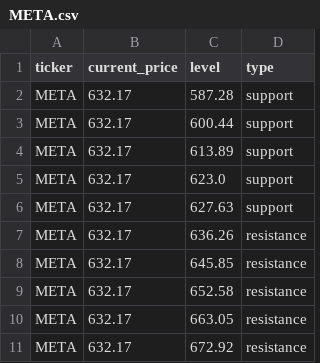
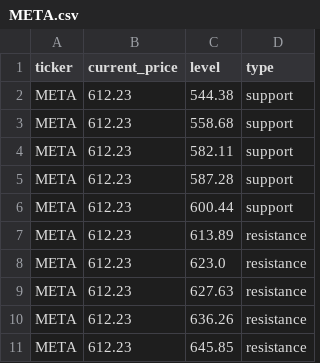
Before and after one commit to Kelvalt/sr-levels, a CSV file: data/META.csv, drawn as a sheet.

Commit message:
update META 2026-06-01 08:12:17

```diff
--- a/data/META.csv
+++ b/data/META.csv
@@ -1,11 +1,11 @@
 ticker,current_price,level,type
-META,632.17,587.28,support
-META,632.17,600.44,support
-META,632.17,613.89,support
-META,632.17,623.0,support
-META,632.17,627.63,support
-META,632.17,636.26,resistance
-META,632.17,645.85,resistance
-META,632.17,652.58,resistance
-META,632.17,663.05,resistance
-META,632.17,672.92,resistance
+META,612.23,544.38,support
+META,612.23,558.68,support
+META,612.23,582.11,support
+META,612.23,587.28,support
+META,612.23,600.44,support
+META,612.23,613.89,resistance
+META,612.23,623.0,resistance
+META,612.23,627.63,resistance
+META,612.23,636.26,resistance
+META,612.23,645.85,resistance
```
Also changed, not shown: 3 other files.
